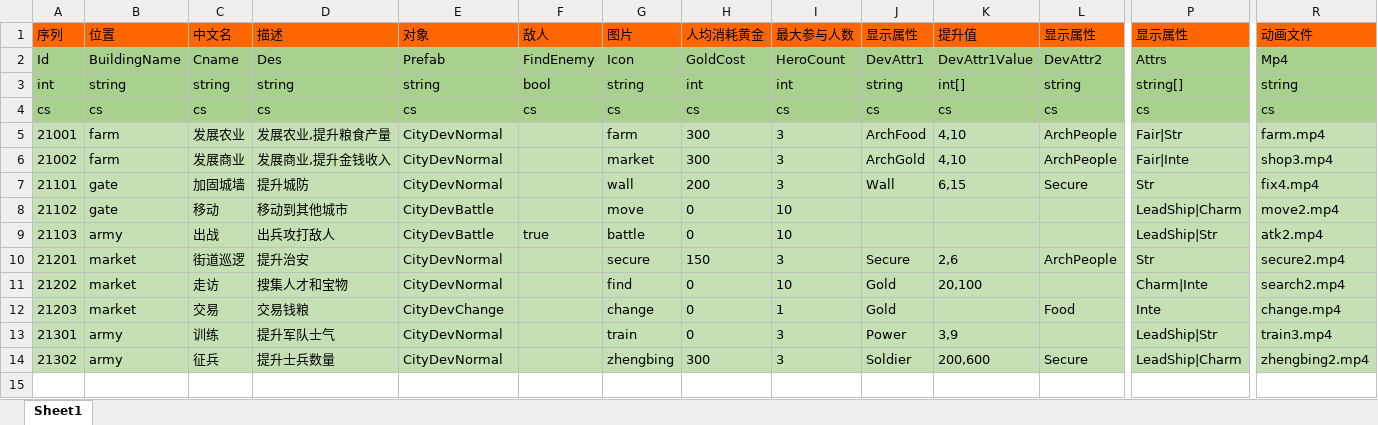
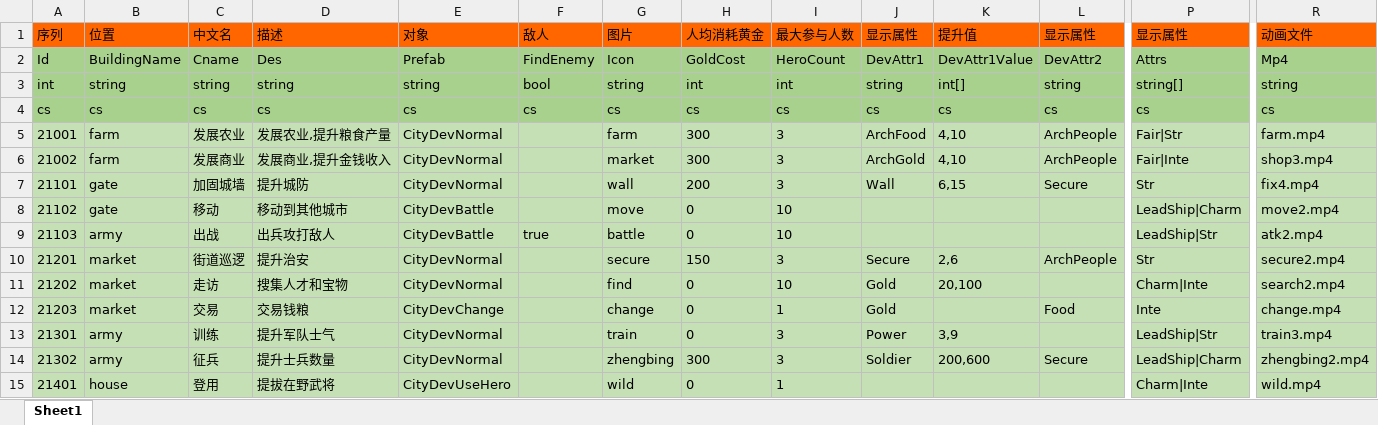
Before and after one commit to realeternia/SanKingdom, an Excel workbook: Design/config/CityDevConfig.xlsx, sheet Sheet1, drawn as a sheet; only a part is shown, gaps mark what is left out; values as stored, in another font and other column widths than the file's, no borders; rows hold the shown columns only; the diff names each change by its address in the sheet, - before the commit and + after, or states it on an @@ line.

Commit message:
feat(建筑系统): 添加议事厅建筑和登用功能
- 在CityBuildingConfig_s.cs中添加20005号议事厅建筑配置
- 在CityDevConfig_s.cs中添加21401号登用功能配置
- 新增wild.jpg纹理和wild.mp4视频资源
- 更新相关Excel配置文件和资源meta文件

```diff
--- a/Design/config/CityDevConfig.xlsx (sheet Sheet1)
+++ b/Design/config/CityDevConfig.xlsx (sheet Sheet1)
+row 15: 21401 | house | 登用 | 提拔在野武将 | CityDevUseHero |  | wild | 0 | 1 |  |  |  | Charm|Inte | wild.mp4
```
Also changed, not shown: Design/config/CityBuildingConfig.xlsx, 8 other files.
